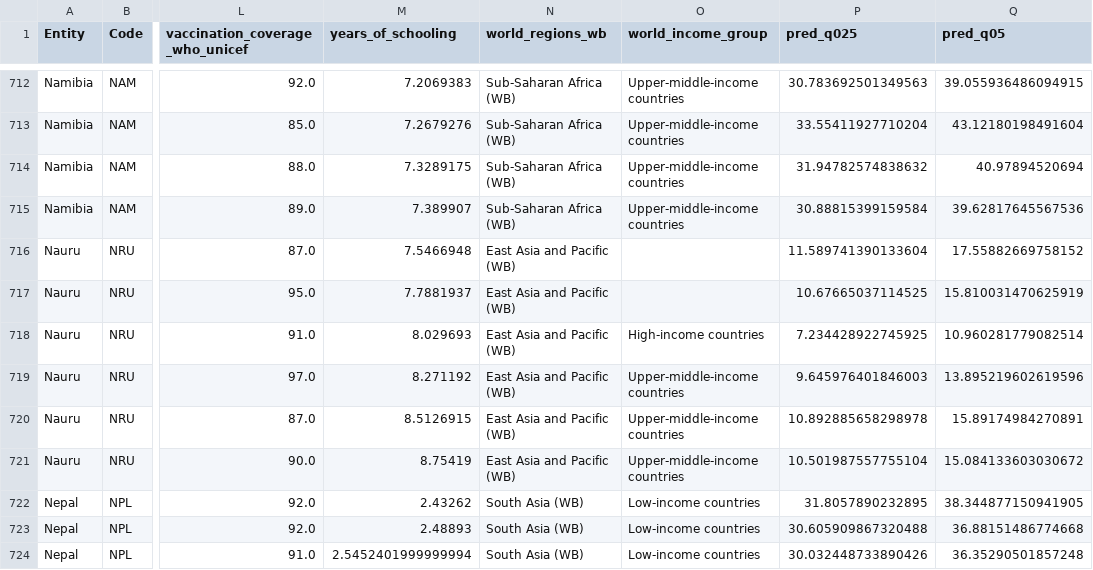
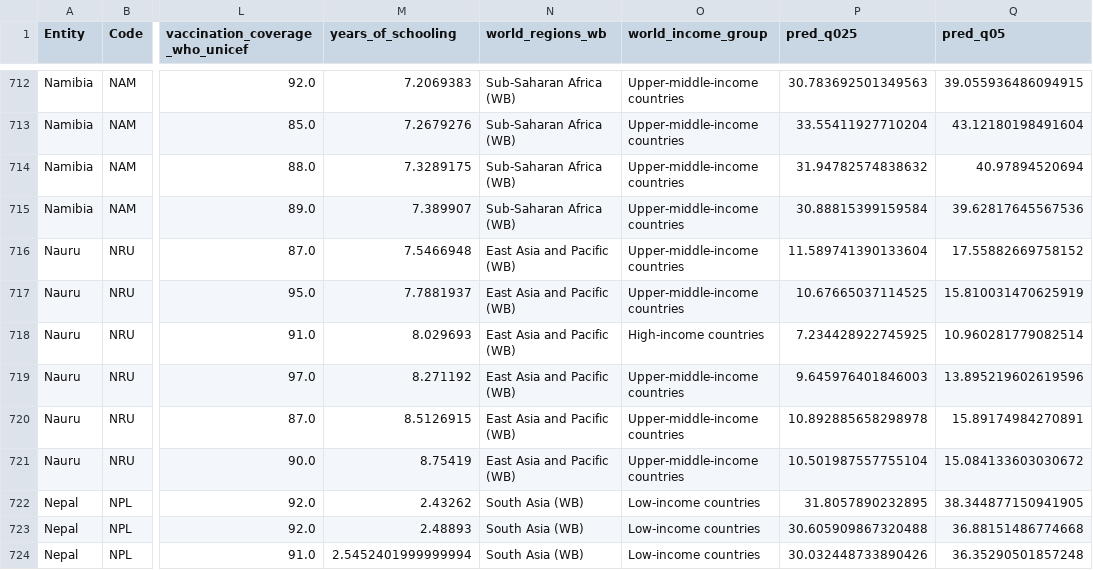
Before and after one commit to HamzahFayad/master_thesis_streamlit_demo, a CSV file: reference_data/base_df.csv, drawn as a sheet; only a part is shown, gaps mark what is left out; the diff names each change by its address in the sheet, - before the commit and + after, or states it on an @@ line.

Commit message:
quantile models + high/low income stratified

```diff
--- a/reference_data/base_df.csv
+++ b/reference_data/base_df.csv
-O716:O717 (world_income_group): (empty)
+O716:O717 (world_income_group): Upper-middle-income countries
```
Also changed, not shown: 27 other files.
